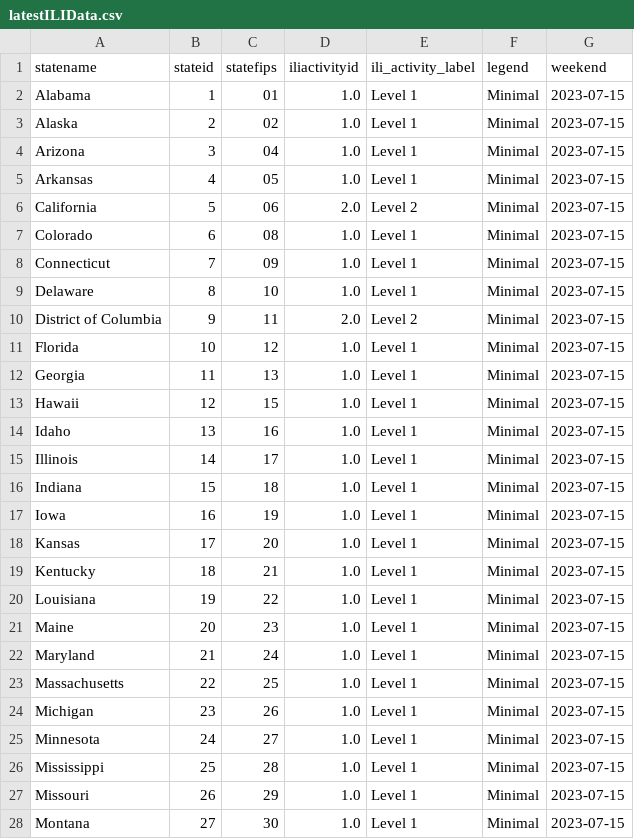
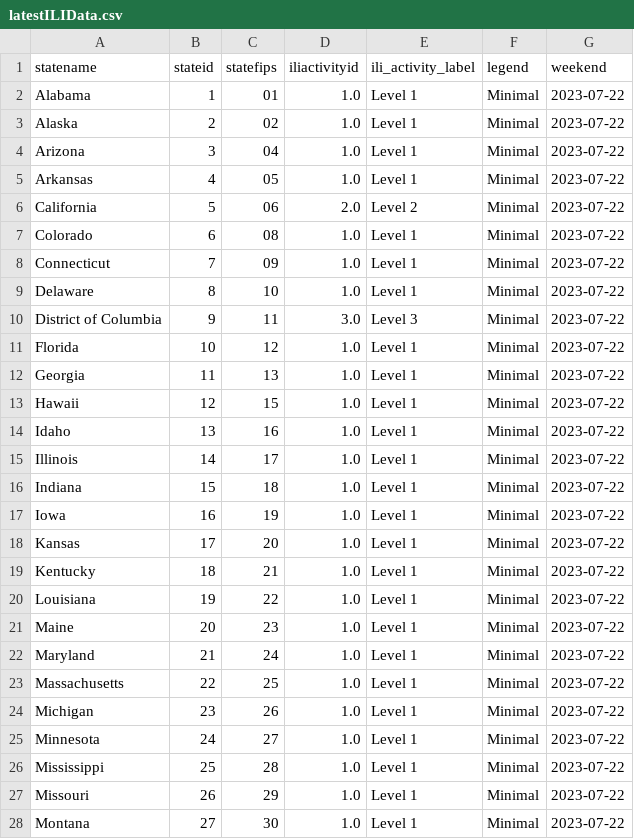
Before and after one commit to Dotdash-Data-Journalism/2021_2022_flu_like_illness, a CSV file: latestILIData.csv, drawn as a sheet; only a part is shown; the diff covers the shown part only.

```diff
--- a/latestILIData.csv
+++ b/latestILIData.csv
@@ -1,28 +1,28 @@
 statename,stateid,statefips,iliactivityid,ili_activity_label,legend,weekend
-Alabama,1,01        ,1.0,Level 1,Minimal,2023-07-15
-Alaska,2,02        ,1.0,Level 1,Minimal,2023-07-15
-Arizona,3,04        ,1.0,Level 1,Minimal,2023-07-15
-Arkansas,4,05        ,1.0,Level 1,Minimal,2023-07-15
-California,5,06        ,2.0,Level 2,Minimal,2023-07-15
-Colorado,6,08        ,1.0,Level 1,Minimal,2023-07-15
-Connecticut,7,09        ,1.0,Level 1,Minimal,2023-07-15
-Delaware,8,10        ,1.0,Level 1,Minimal,2023-07-15
-District of Columbia,9,11        ,2.0,Level 2,Minimal,2023-07-15
-Florida,10,12        ,1.0,Level 1,Minimal,2023-07-15
-Georgia,11,13        ,1.0,Level 1,Minimal,2023-07-15
-Hawaii,12,15        ,1.0,Level 1,Minimal,2023-07-15
-Idaho,13,16        ,1.0,Level 1,Minimal,2023-07-15
-Illinois,14,17        ,1.0,Level 1,Minimal,2023-07-15
-Indiana,15,18        ,1.0,Level 1,Minimal,2023-07-15
-Iowa,16,19        ,1.0,Level 1,Minimal,2023-07-15
-Kansas,17,20        ,1.0,Level 1,Minimal,2023-07-15
-Kentucky,18,21        ,1.0,Level 1,Minimal,2023-07-15
-Louisiana,19,22        ,1.0,Level 1,Minimal,2023-07-15
-Maine,20,23        ,1.0,Level 1,Minimal,2023-07-15
-Maryland,21,24        ,1.0,Level 1,Minimal,2023-07-15
-Massachusetts,22,25        ,1.0,Level 1,Minimal,2023-07-15
-Michigan,23,26        ,1.0,Level 1,Minimal,2023-07-15
-Minnesota,24,27        ,1.0,Level 1,Minimal,2023-07-15
-Mississippi,25,28        ,1.0,Level 1,Minimal,2023-07-15
-Missouri,26,29        ,1.0,Level 1,Minimal,2023-07-15
-Montana,27,30        ,1.0,Level 1,Minimal,2023-07-15
+Alabama,1,01        ,1.0,Level 1,Minimal,2023-07-22
+Alaska,2,02        ,1.0,Level 1,Minimal,2023-07-22
+Arizona,3,04        ,1.0,Level 1,Minimal,2023-07-22
+Arkansas,4,05        ,1.0,Level 1,Minimal,2023-07-22
+California,5,06        ,2.0,Level 2,Minimal,2023-07-22
+Colorado,6,08        ,1.0,Level 1,Minimal,2023-07-22
+Connecticut,7,09        ,1.0,Level 1,Minimal,2023-07-22
+Delaware,8,10        ,1.0,Level 1,Minimal,2023-07-22
+District of Columbia,9,11        ,3.0,Level 3,Minimal,2023-07-22
+Florida,10,12        ,1.0,Level 1,Minimal,2023-07-22
+Georgia,11,13        ,1.0,Level 1,Minimal,2023-07-22
+Hawaii,12,15        ,1.0,Level 1,Minimal,2023-07-22
+Idaho,13,16        ,1.0,Level 1,Minimal,2023-07-22
+Illinois,14,17        ,1.0,Level 1,Minimal,2023-07-22
+Indiana,15,18        ,1.0,Level 1,Minimal,2023-07-22
+Iowa,16,19        ,1.0,Level 1,Minimal,2023-07-22
+Kansas,17,20        ,1.0,Level 1,Minimal,2023-07-22
+Kentucky,18,21        ,1.0,Level 1,Minimal,2023-07-22
+Louisiana,19,22        ,1.0,Level 1,Minimal,2023-07-22
+Maine,20,23        ,1.0,Level 1,Minimal,2023-07-22
+Maryland,21,24        ,1.0,Level 1,Minimal,2023-07-22
+Massachusetts,22,25        ,1.0,Level 1,Minimal,2023-07-22
+Michigan,23,26        ,1.0,Level 1,Minimal,2023-07-22
+Minnesota,24,27        ,1.0,Level 1,Minimal,2023-07-22
+Mississippi,25,28        ,1.0,Level 1,Minimal,2023-07-22
+Missouri,26,29        ,1.0,Level 1,Minimal,2023-07-22
+Montana,27,30        ,1.0,Level 1,Minimal,2023-07-22
```
Also changed, not shown: 24 edited cells elsewhere in this file.
